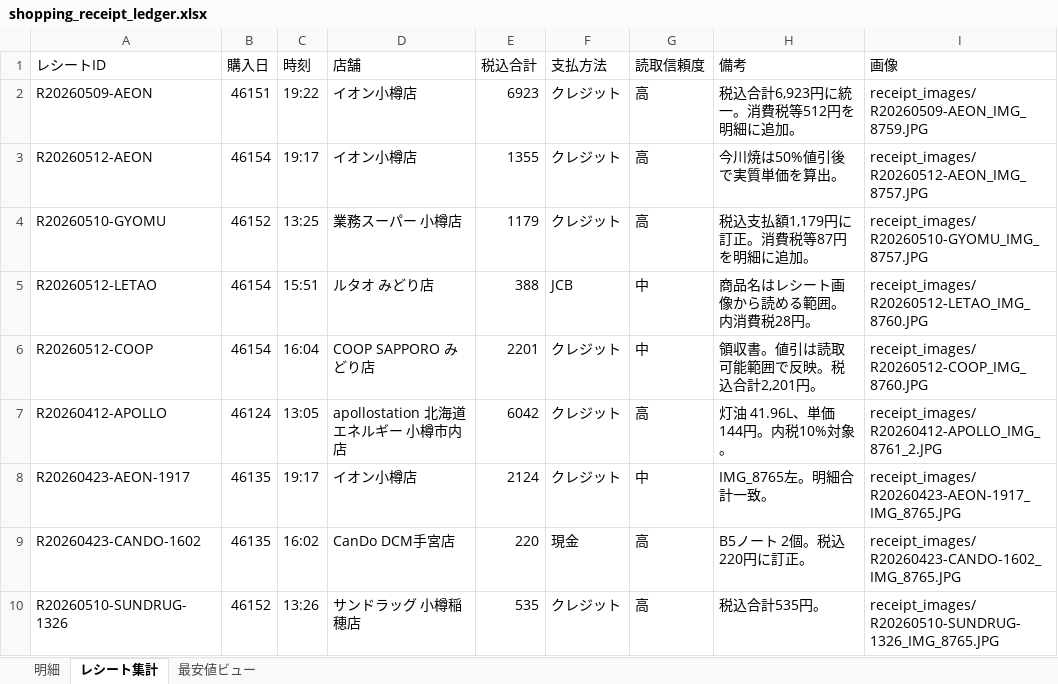
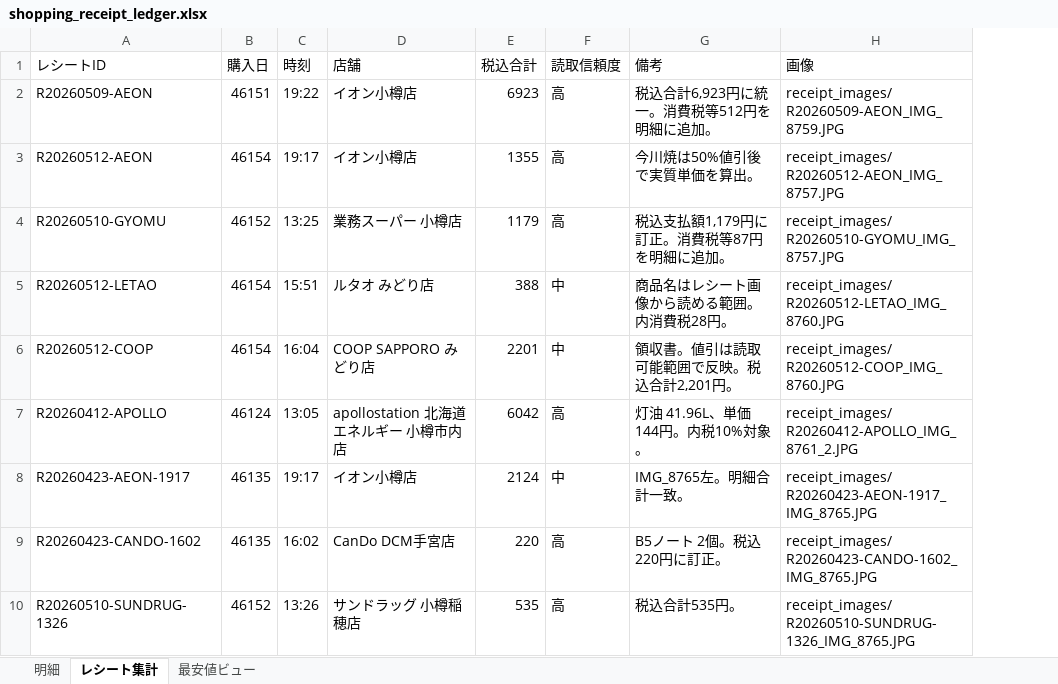
Before and after one commit to mboxxobm/shopreceipt, an Excel workbook: shopping_receipt_ledger.xlsx, sheet レシート集計, drawn as a sheet; only a part is shown; values as stored, in another font and other column widths than the file's, no borders; the diff names each change by its address in the sheet, - before the commit and + after, or states it on an @@ line.

```diff
--- a/shopping_receipt_ledger.xlsx (sheet レシート集計)
+++ b/shopping_receipt_ledger.xlsx (sheet レシート集計)
-column F (支払方法), rows 2-10: クレジット | クレジット | クレジット | JCB | クレジット | クレジット | クレジット | 現金 | クレジット
```
Also changed, not shown: 2 other files.
